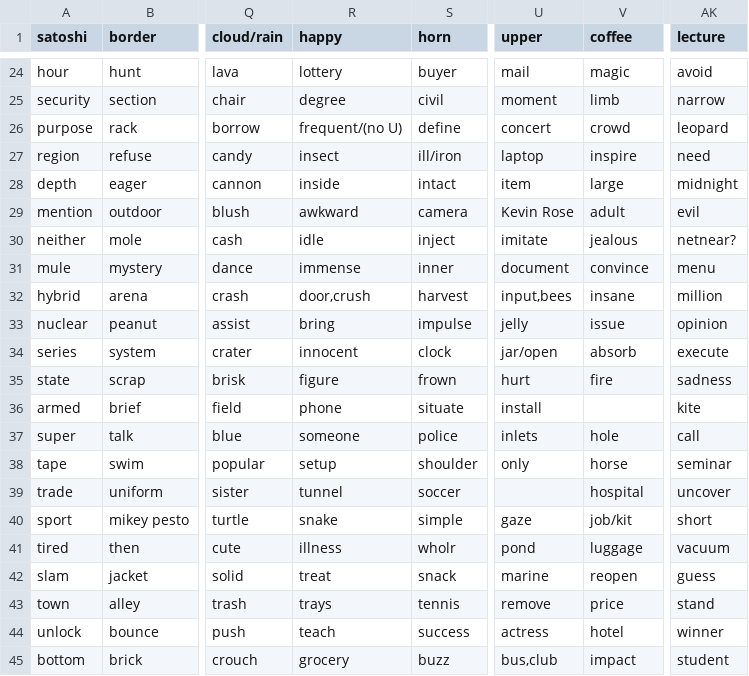
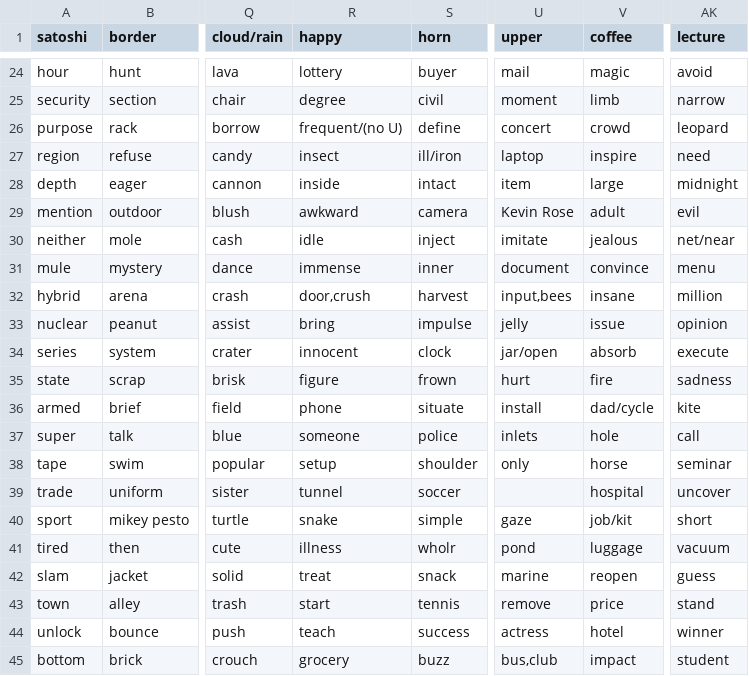
Before and after one commit to ferenyx/phrazeboard, a CSV file: board.csv, drawn as a sheet; only a part is shown, gaps mark what is left out; the diff names each change by its address in the sheet, - before the commit and + after, or states it on an @@ line.

Commit message:
fixes

```diff
--- a/board.csv
+++ b/board.csv
-AK30 (lecture): netnear?
+AK30 (lecture): net/near
-V36 (coffee): (empty)
+V36 (coffee): dad/cycle
-R43 (happy): trays
+R43 (happy): start
```
